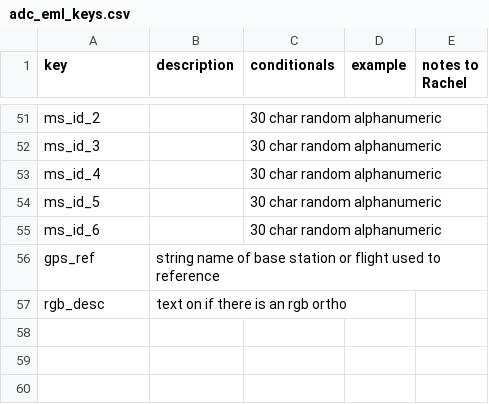
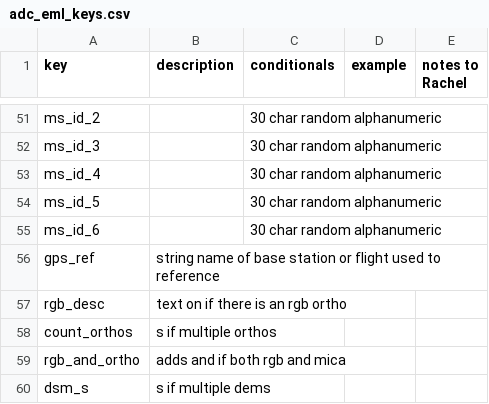
Before and after one commit to rdesobrino/adc_archiving, a CSV file: lib/adc_eml_keys.csv, drawn as a sheet; only a part is shown, gaps mark what is left out.

Commit message:
can now handle multiple tifs of same/any type, with side effect of abstract grammar becoming a lil less coherent and resolution now only printed to each spatial raster directly. also caught two major rows/cols bugs: accidentally hard-coded into dem, and accidentally read rows twice (no cols

```diff
--- a/lib/adc_eml_keys.csv
+++ b/lib/adc_eml_keys.csv
@@ -57 +57,4 @@ gps_ref,string name of base station or flight used to reference,,,
 rgb_desc,text on if there is an rgb ortho,,,
+count_orthos,s if multiple orthos,,,
+rgb_and_ortho,adds and if both rgb and mica,,,
+dsm_s,s if multiple dems,,,
```
Also changed, not shown: 13 other files.
